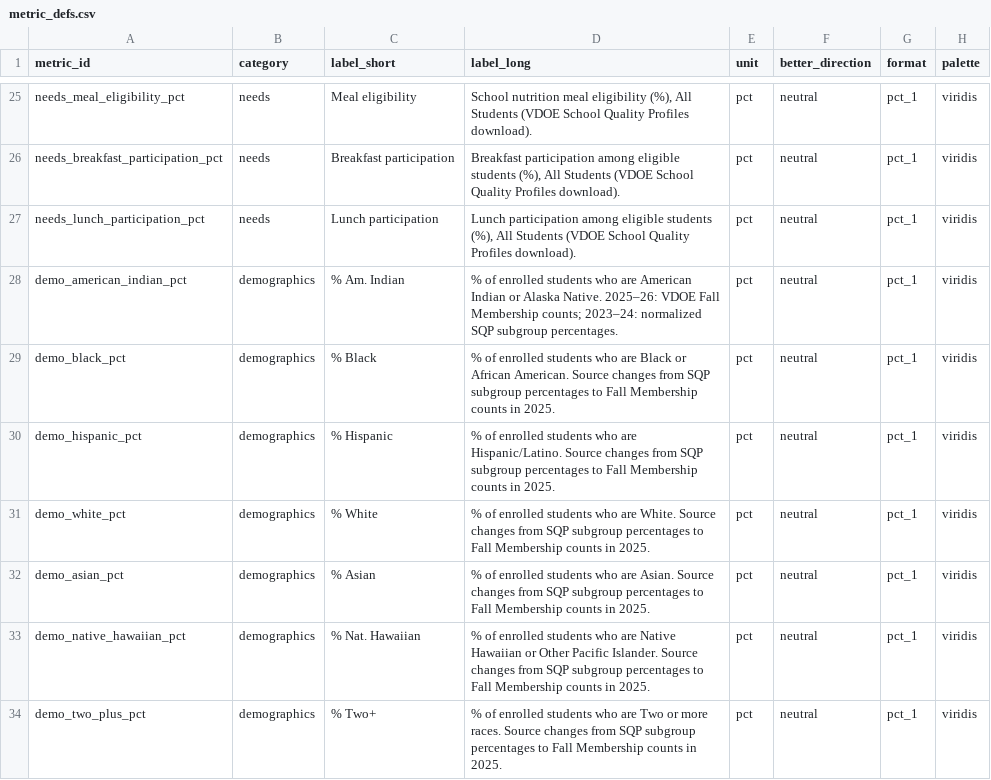
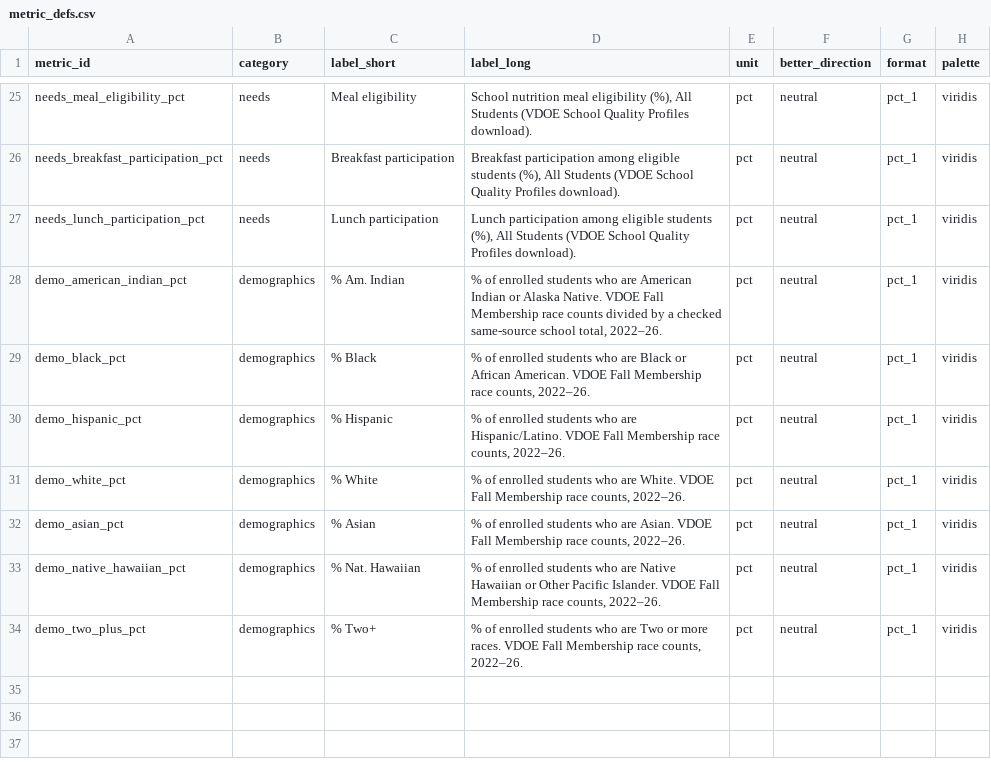
Before and after one commit to jeremiahmbrown/va_schools_dashboard, a CSV file: app/data/metric_defs.csv, drawn as a sheet; only a part is shown, gaps mark what is left out.

Commit message:
Import historical Fall Membership and 2022 SBAR rates

```diff
--- a/app/data/metric_defs.csv
+++ b/app/data/metric_defs.csv
@@ -27,8 +27,8 @@
 "needs_lunch_participation_pct","needs","Lunch participation","Lunch participation among eligible students (%), All Students (VDOE School Quality Profiles download).","pct","neutral","pct_1","viridis"
-"demo_american_indian_pct","demographics","% Am. Indian","% of enrolled students who are American Indian or Alaska Native. 2025–26: VDOE Fall Membership counts; 2023–24: normalized SQP subgroup percentages.","pct","neutral","pct_1","viridis"
-"demo_black_pct","demographics","% Black","% of enrolled students who are Black or African American. Source changes from SQP subgroup percentages to Fall Membership counts in 2025.","pct","neutral","pct_1","viridis"
-"demo_hispanic_pct","demographics","% Hispanic","% of enrolled students who are Hispanic/Latino. Source changes from SQP subgroup percentages to Fall Membership counts in 2025.","pct","neutral","pct_1","viridis"
-"demo_white_pct","demographics","% White","% of enrolled students who are White. Source changes from SQP subgroup percentages to Fall Membership counts in 2025.","pct","neutral","pct_1","viridis"
-"demo_asian_pct","demographics","% Asian","% of enrolled students who are Asian. Source changes from SQP subgroup percentages to Fall Membership counts in 2025.","pct","neutral","pct_1","viridis"
-"demo_native_hawaiian_pct","demographics","% Nat. Hawaiian","% of enrolled students who are Native Hawaiian or Other Pacific Islander. Source changes from SQP subgroup percentages to Fall Membership counts in 2025.","pct","neutral","pct_1","viridis"
-"demo_two_plus_pct","demographics","% Two+","% of enrolled students who are Two or more races. Source changes from SQP subgroup percentages to Fall Membership counts in 2025.","pct","neutral","pct_1","viridis"
+"demo_american_indian_pct","demographics","% Am. Indian","% of enrolled students who are American Indian or Alaska Native. VDOE Fall Membership race counts divided by a checked same-source school total, 2022–26.","pct","neutral","pct_1","viridis"
+"demo_black_pct","demographics","% Black","% of enrolled students who are Black or African American. VDOE Fall Membership race counts, 2022–26.","pct","neutral","pct_1","viridis"
+"demo_hispanic_pct","demographics","% Hispanic","% of enrolled students who are Hispanic/Latino. VDOE Fall Membership race counts, 2022–26.","pct","neutral","pct_1","viridis"
+"demo_white_pct","demographics","% White","% of enrolled students who are White. VDOE Fall Membership race counts, 2022–26.","pct","neutral","pct_1","viridis"
+"demo_asian_pct","demographics","% Asian","% of enrolled students who are Asian. VDOE Fall Membership race counts, 2022–26.","pct","neutral","pct_1","viridis"
+"demo_native_hawaiian_pct","demographics","% Nat. Hawaiian","% of enrolled students who are Native Hawaiian or Other Pacific Islander. VDOE Fall Membership race counts, 2022–26.","pct","neutral","pct_1","viridis"
+"demo_two_plus_pct","demographics","% Two+","% of enrolled students who are Two or more races. VDOE Fall Membership race counts, 2022–26.","pct","neutral","pct_1","viridis"
```
Also changed, not shown: 23 other files.
